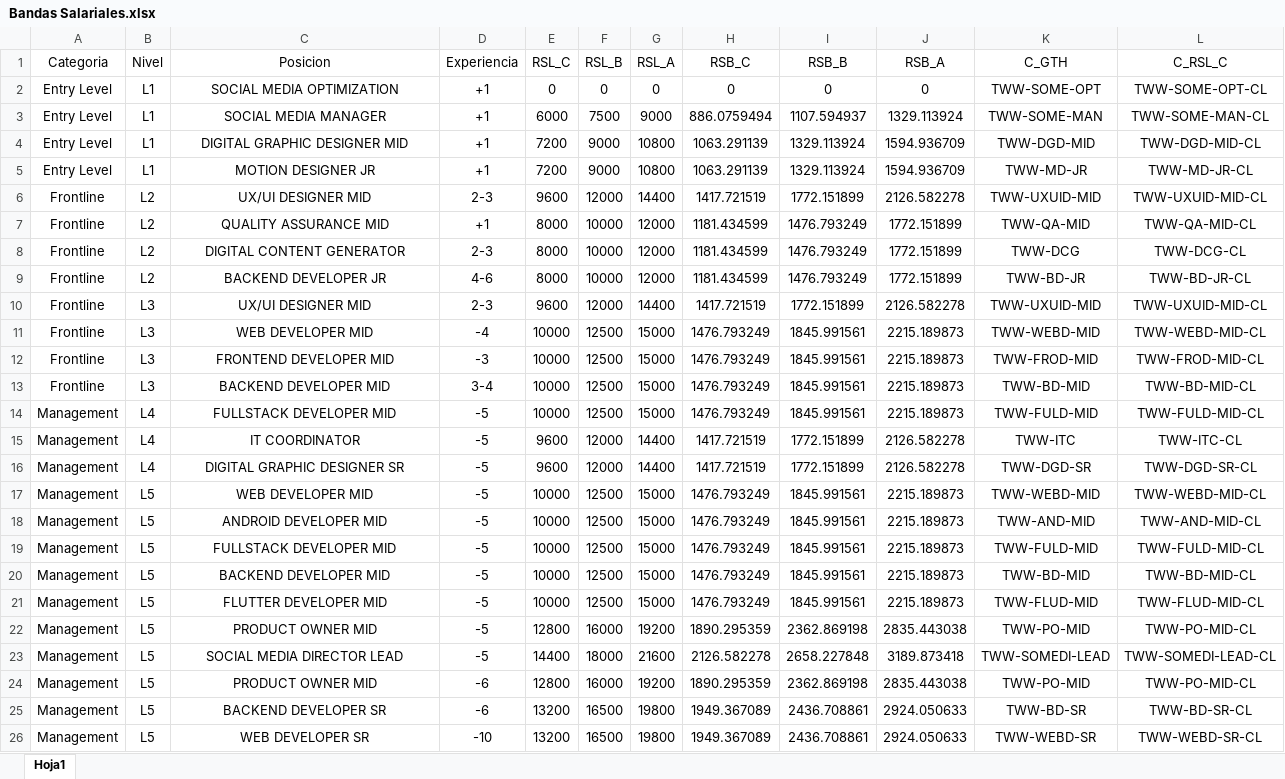
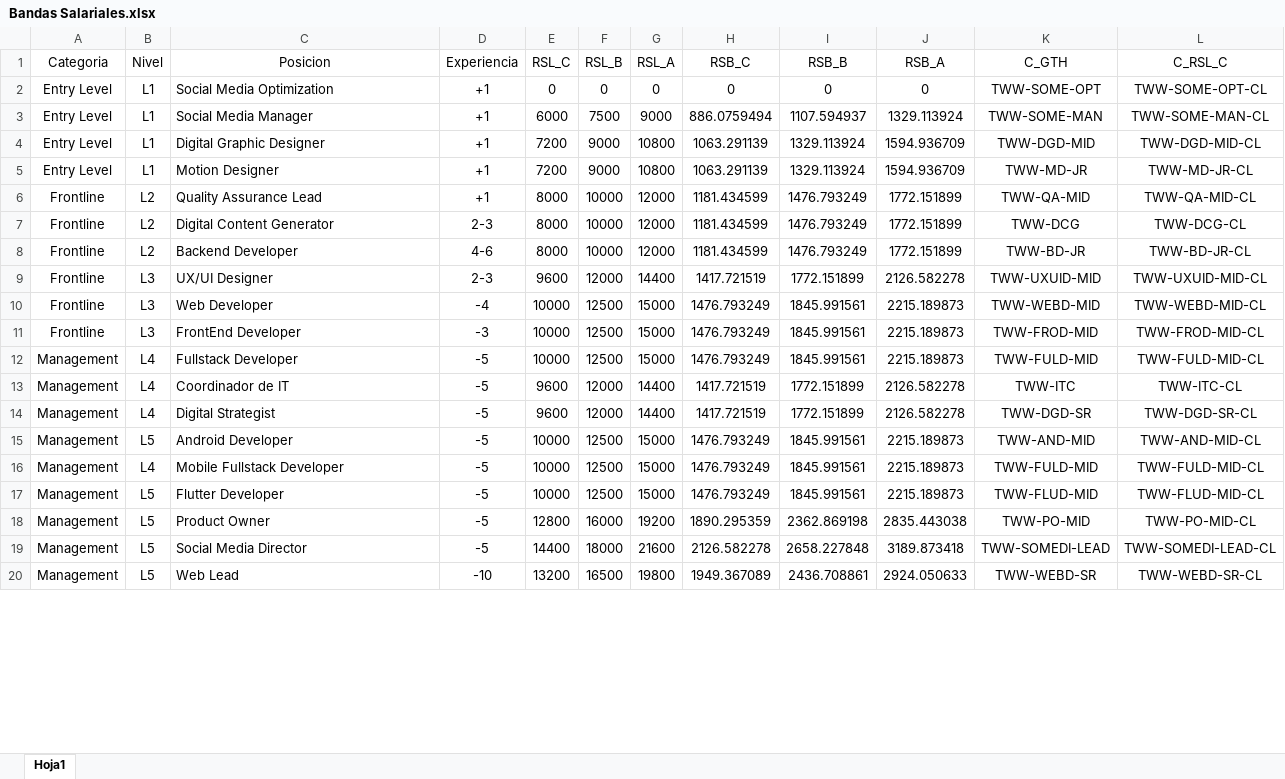
Before and after one commit to miguellosoyo/SKU, an Excel workbook: Bandas Salariales.xlsx, sheet Hoja1, drawn as a sheet; only a part is shown; values as stored, in another font and other column widths than the file's, no borders; removed rows and columns are numbered as before the commit, all else as after; rows hold the shown columns only; the diff covers the shown part only; the diff names each change by its address in the sheet, - before the commit and + after, or states it on an @@ line.

```diff
--- a/Bandas Salariales.xlsx (sheet Hoja1)
+++ b/Bandas Salariales.xlsx (sheet Hoja1)
-C2 (Posicion): SOCIAL MEDIA OPTIMIZATION
+C2 (Posicion): Social Media Optimization
-C2:C5 alignment: center
+C2:C5 alignment: left
-C3 (Posicion): SOCIAL MEDIA MANAGER
+C3 (Posicion): Social Media Manager
-C4 (Posicion): DIGITAL GRAPHIC DESIGNER MID
+C4 (Posicion): Digital Graphic Designer
-C5 (Posicion): MOTION DESIGNER JR
+C5 (Posicion): Motion Designer
-row 6: Frontline | L2 | UX/UI DESIGNER MID | 2-3 | 9600 | 12000 | 14400 | 1417.721519 | 1772.151899 | 2126.582278 | TWW-UXUID-MID | TWW-UXUID-MID-CL
-C6 (Posicion): QUALITY ASSURANCE MID
+C6 (Posicion): Quality Assurance Lead
-C6:C11 alignment: center
+C6:C11 alignment: left
-C7 (Posicion): DIGITAL CONTENT GENERATOR
+C7 (Posicion): Digital Content Generator
-C8 (Posicion): BACKEND DEVELOPER JR
+C8 (Posicion): Backend Developer
-C9 (Posicion): UX/UI DESIGNER MID
+C9 (Posicion): UX/UI Designer
-C10 (Posicion): WEB DEVELOPER MID
+C10 (Posicion): Web Developer
-C11 (Posicion): FRONTEND DEVELOPER MID
+C11 (Posicion): FrontEnd Developer
-row 13: Frontline | L3 | BACKEND DEVELOPER MID | 3-4 | 10000 | 12500 | 15000 | 1476.793249 | 1845.991561 | 2215.189873 | TWW-BD-MID | TWW-BD-MID-CL
-C12 (Posicion): FULLSTACK DEVELOPER MID
+C12 (Posicion): Fullstack Developer
-C12:C14 alignment: center
+C12:C14 alignment: left
-C13 (Posicion): IT COORDINATOR
+C13 (Posicion): Coordinador de IT
-C14 (Posicion): DIGITAL GRAPHIC DESIGNER SR
+C14 (Posicion): Digital Strategist
-row 17: Management | L5 | WEB DEVELOPER MID | -5 | 10000 | 12500 | 15000 | 1476.793249 | 1845.991561 | 2215.189873 | TWW-WEBD-MID | TWW-WEBD-MID-CL
-C15 (Posicion): ANDROID DEVELOPER MID
+C15 (Posicion): Android Developer
-C15:C16 alignment: center
+C15:C16 alignment: left
-B16 (Nivel): L5
+B16 (Nivel): L4
-C16 (Posicion): FULLSTACK DEVELOPER MID
+C16 (Posicion): Mobile Fullstack Developer
-row 20: Management | L5 | BACKEND DEVELOPER MID | -5 | 10000 | 12500 | 15000 | 1476.793249 | 1845.991561 | 2215.189873 | TWW-BD-MID | TWW-BD-MID-CL
-C17 (Posicion): FLUTTER DEVELOPER MID
+C17 (Posicion): Flutter Developer
-C17:C19 alignment: center
+C17:C19 alignment: left
-C18 (Posicion): PRODUCT OWNER MID
+C18 (Posicion): Product Owner
-C19 (Posicion): SOCIAL MEDIA DIRECTOR LEAD
+C19 (Posicion): Social Media Director
-row 24: Management | L5 | PRODUCT OWNER MID | -6 | 12800 | 16000 | 19200 | 1890.295359 | 2362.869198 | 2835.443038 | TWW-PO-MID | TWW-PO-MID-CL
-row 25: Management | L5 | BACKEND DEVELOPER SR | -6 | 13200 | 16500 | 19800 | 1949.367089 | 2436.708861 | 2924.050633 | TWW-BD-SR | TWW-BD-SR-CL
-C20 (Posicion): WEB DEVELOPER SR
+C20 (Posicion): Web Lead
-C20 alignment: center
+C20 alignment: left
```
Also changed, not shown: 7 removed rows, 18 edited cells and cell formats elsewhere in this sheet, 1 other file.
